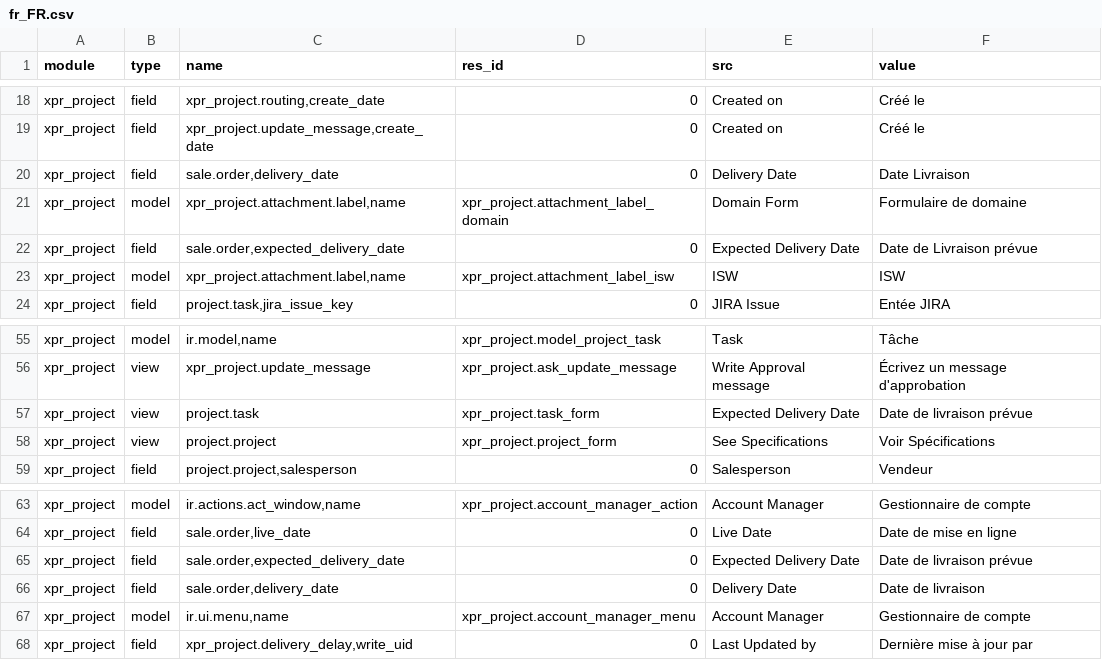
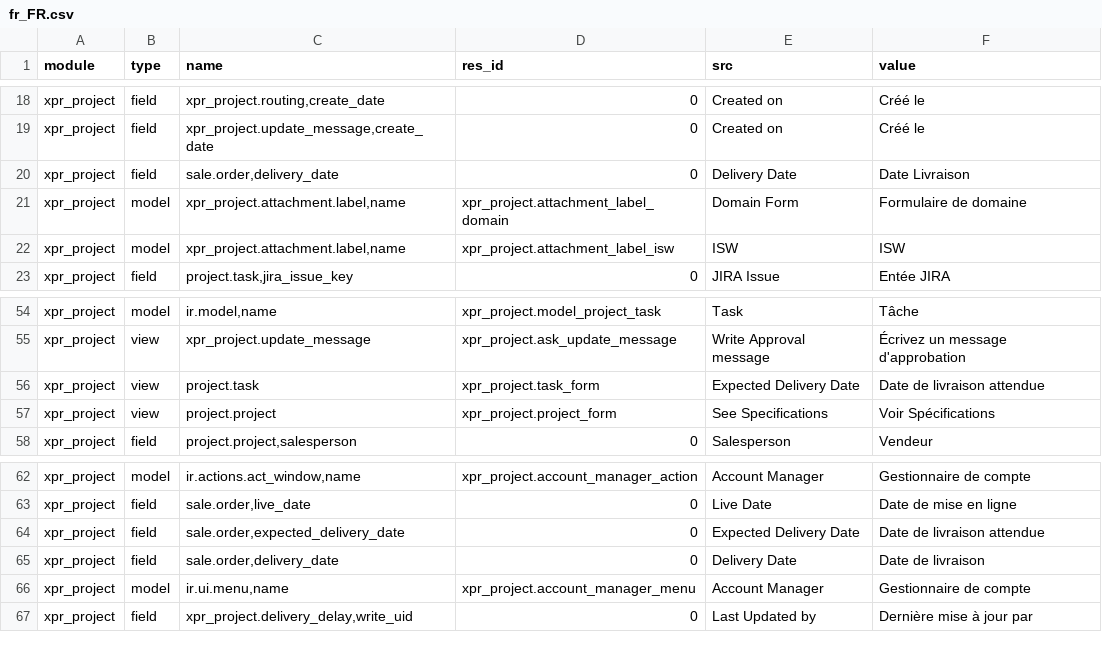
Before and after one commit to Xprima-ERP/odoo_addons, a CSV file: xpr_project/i18n/fr_FR.csv, drawn as a sheet; only a part is shown, gaps mark what is left out.

Commit message:
1488 translation update

```diff
--- a/xpr_project/i18n/fr_FR.csv
+++ b/xpr_project/i18n/fr_FR.csv
@@ -21,3 +21,2 @@ xpr_project,field,"sale.order,delivery_date",0,Delivery Date,Date Livraison
 xpr_project,model,"xpr_project.attachment.label,name",xpr_project.attachment_label_domain,Domain Form,Formulaire de domaine
-xpr_project,field,"sale.order,expected_delivery_date",0,Expected Delivery Date,Date de Livraison prévue
 xpr_project,model,"xpr_project.attachment.label,name",xpr_project.attachment_label_isw,ISW,ISW
@@ -56,3 +55,3 @@ xpr_project,model,"ir.model,name",xpr_project.model_project_task,Task,Tâche
 xpr_project,view,xpr_project.update_message,xpr_project.ask_update_message,Write Approval message,Écrivez un message d'approbation
-xpr_project,view,project.task,xpr_project.task_form,Expected Delivery Date,Date de livraison prévue
+xpr_project,view,project.task,xpr_project.task_form,Expected Delivery Date,Date de livraison attendue
 xpr_project,view,project.project,xpr_project.project_form,See Specifications,Voir Spécifications
@@ -64,3 +63,3 @@ xpr_project,model,"ir.actions.act_window,name",xpr_project.account_manager_actio
 xpr_project,field,"sale.order,live_date",0,Live Date,Date de mise en ligne
-xpr_project,field,"sale.order,expected_delivery_date",0,Expected Delivery Date,Date de livraison prévue
+xpr_project,field,"sale.order,expected_delivery_date",0,Expected Delivery Date,Date de livraison attendue
 xpr_project,field,"sale.order,delivery_date",0,Delivery Date,Date de livraison
```
